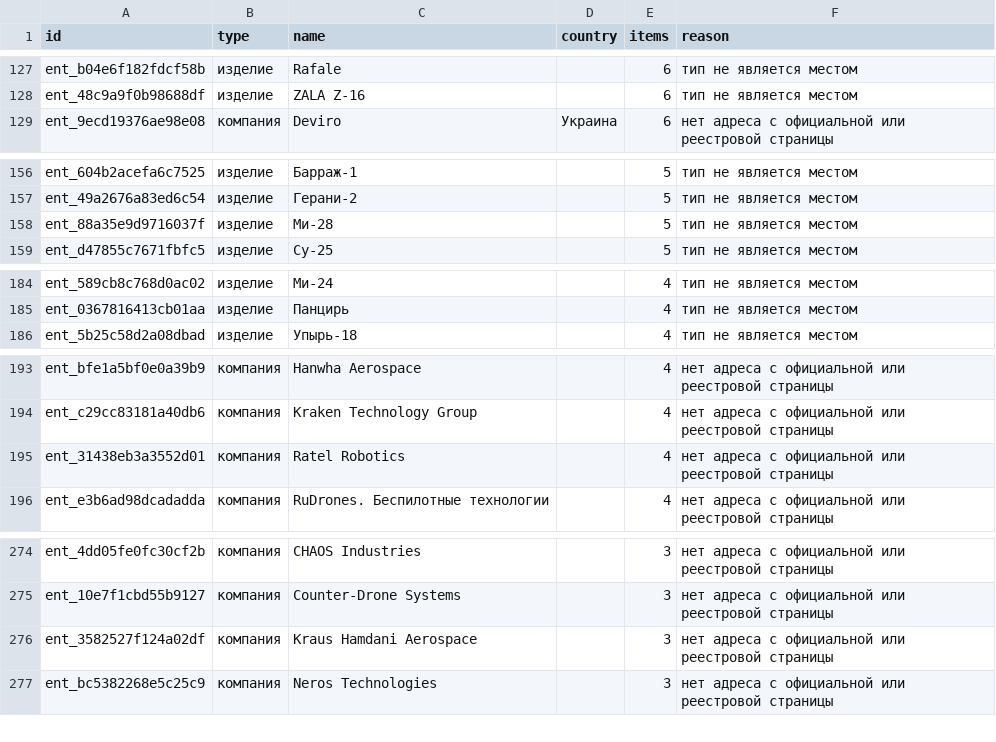
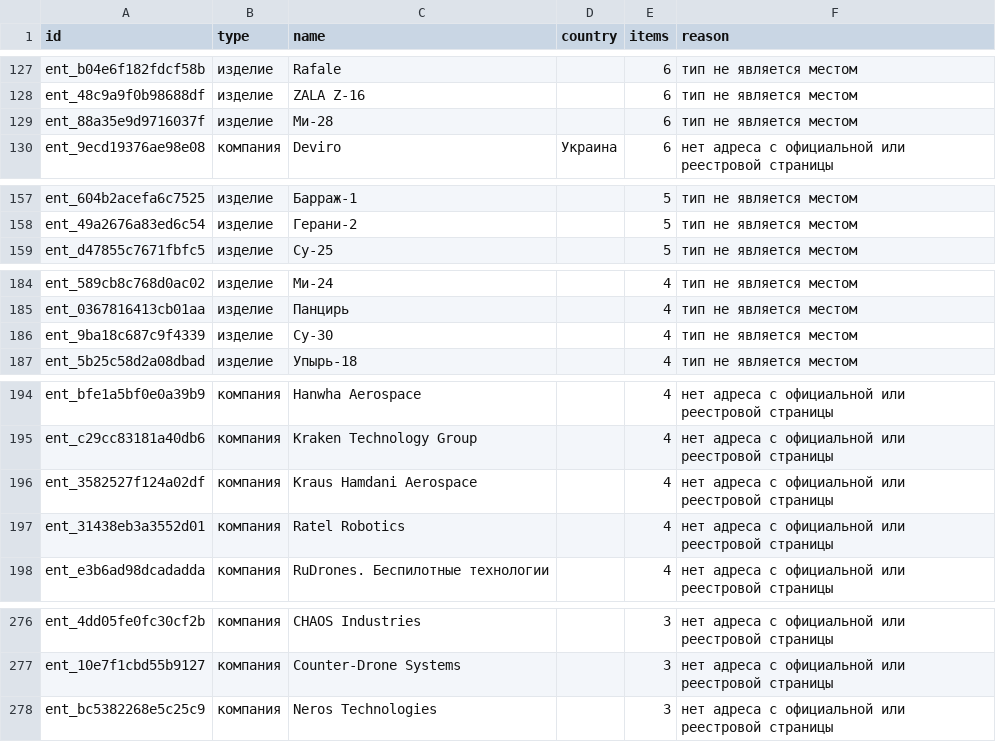
Before and after one commit to SKB-BY/cbr-news-materials, a CSV file: news-map/entities_unlocated.csv, drawn as a sheet; only a part is shown, gaps mark what is left out; removed rows and columns are numbered as before the commit, all else as after; the diff covers the shown part only; the diff names each change by its address in the sheet, - before the commit and + after, or states it on an @@ line.

```diff
--- a/news-map/entities_unlocated.csv
+++ b/news-map/entities_unlocated.csv
+row 129: ent_88a35e9d9716037f | изделие | Ми-28 |  | 6 | тип не является местом
-row 158: ent_88a35e9d9716037f | изделие | Ми-28 |  | 5 | тип не является местом
+row 186: ent_9ba18c687c9f4339 | изделие | Су-30 |  | 4 | тип не является местом
+row 196: ent_3582527f124a02df | компания | Kraus Hamdani Aerospace |  | 4 | нет адреса с официальной или реестровой страницы
-row 276: ent_3582527f124a02df | компания | Kraus Hamdani Aerospace |  | 3 | нет адреса с официальной или реестровой страницы
```
Also changed, not shown: 8 added rows, 7 removed rows and 3 edited cells elsewhere in this file, data/mention_gap.csv, 17 other files.
